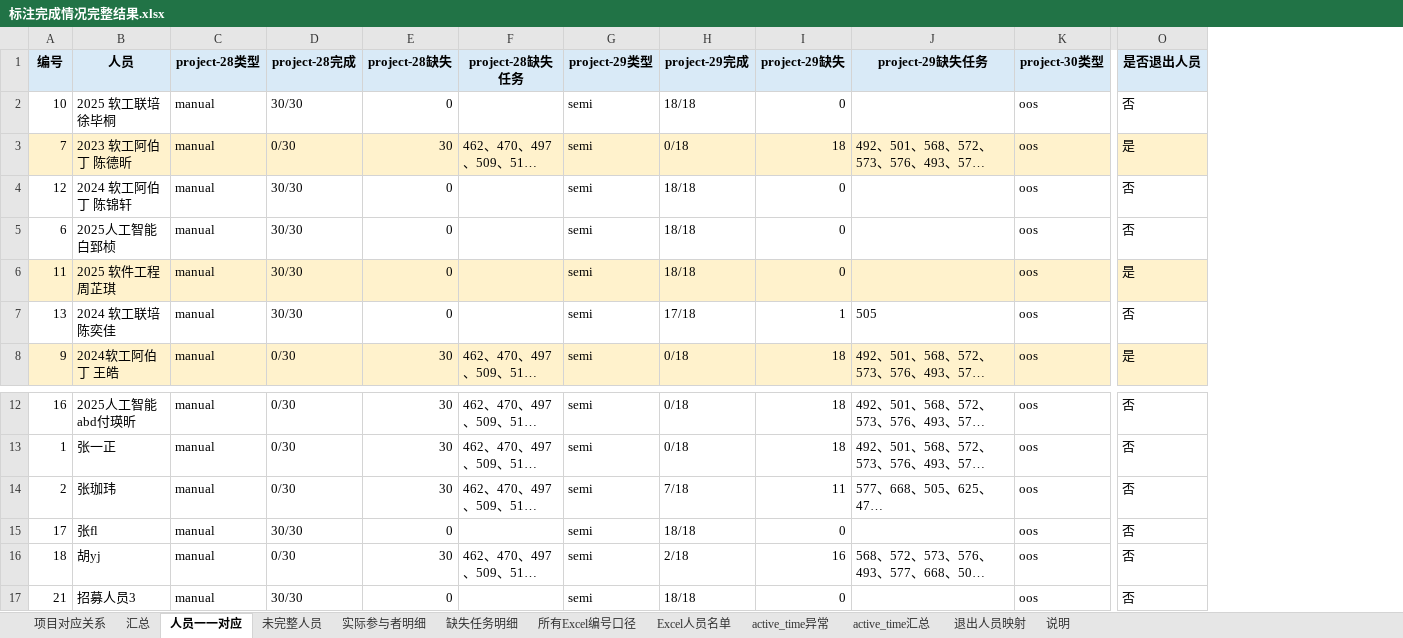
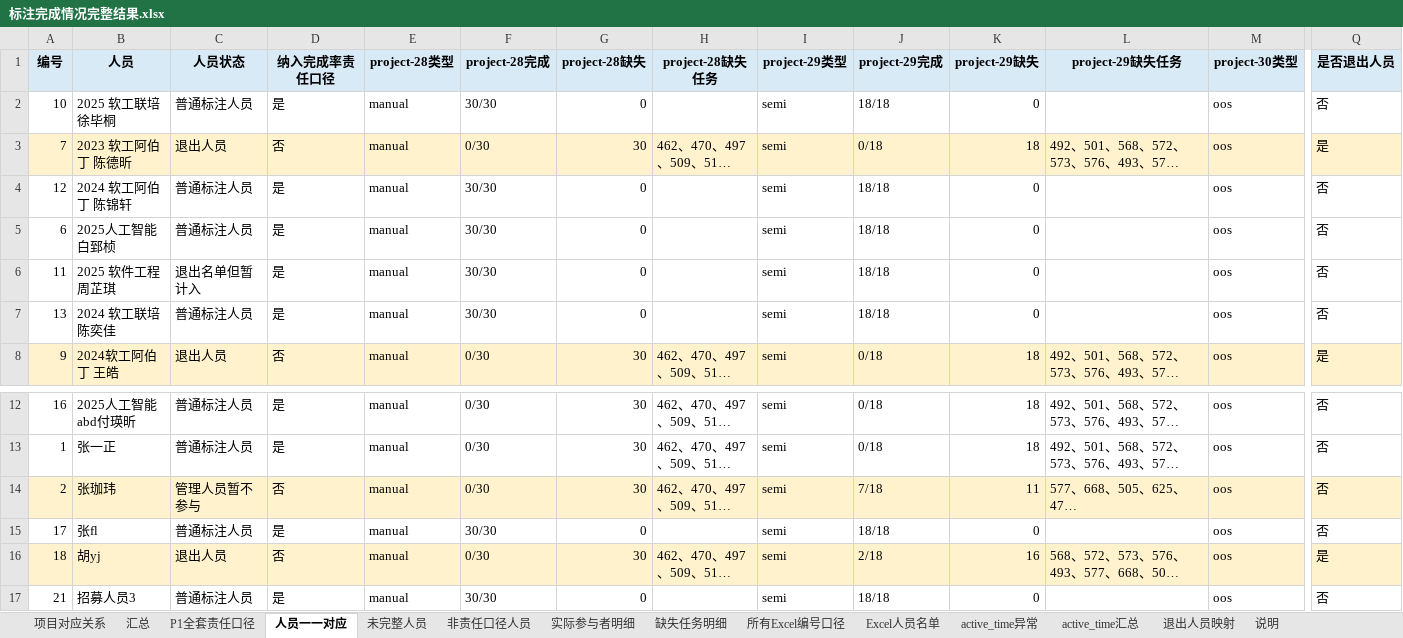
Before and after one commit to Sparkling-Flames/3D_Manhattan_label, an Excel workbook: export_label/stage1_chinese/标注完成情况完整结果.xlsx, sheet 人员一一对应, drawn as a sheet; only a part is shown, gaps mark what is left out; long unchanged cells end in …; values as stored, in another font and other column widths than the file's, no borders; addresses are those after the commit; the diff covers the shown part only; the diff names each change by its address in the sheet, - before the commit and + after, or states it on an @@ line.

```diff
--- a/export_label/stage1_chinese/标注完成情况完整结果.xlsx (sheet 人员一一对应)
+++ b/export_label/stage1_chinese/标注完成情况完整结果.xlsx (sheet 人员一一对应)
+sheet tab: P1全套责任口径
+sheet tab: 非责任口径人员
+column C (人员状态), rows 2-8: 普通标注人员 | 退出人员 | 普通标注人员 | 普通标注人员 | 退出名单但暂计入 | 普通标注人员 | 退出人员; rows 12-17: 普通标注人员 | 普通标注人员 | 管理人员暂不参与 | 普通标注人员 | 退出人员 | 普通标注人员
+column D (纳入完成率责任口径), rows 2-8: 是 | 否 | 是 | 是 | 是 | 是 | 否; rows 12-17: 是 | 是 | 否 | 是 | 否 | 是
-A6:B6 fill: #FFF2CC
+A6:B6 fill: none
-E6:Q6 fill: #FFF2CC
+E6:Q6 fill: none
-Q6 (是否退出人员): 是
+Q6 (是否退出人员): 否
-J7 (project-29完成): 17/18
+J7 (project-29完成): 18/18
-K7 (project-29缺失): 1
+K7 (project-29缺失): 0
-L7 (project-29缺失任务): 505
+L7 (project-29缺失任务): (empty)
-A14:B14 fill: none
+A14:B14 fill: #FFF2CC
-E14:Q14 fill: none
+E14:Q14 fill: #FFF2CC
-A16:B16 fill: none
+A16:B16 fill: #FFF2CC
-E16:Q16 fill: none
+E16:Q16 fill: #FFF2CC
-Q16 (是否退出人员): 否
+Q16 (是否退出人员): 是
```
Also changed, not shown: cell formats elsewhere in this sheet, sheet 缺失任务明细, sheet active_time汇总, sheet 未完整人员, sheet active_time异常, sheet 实际参与者明细, sheet 汇总, 2 more sheets, 8 other files.
